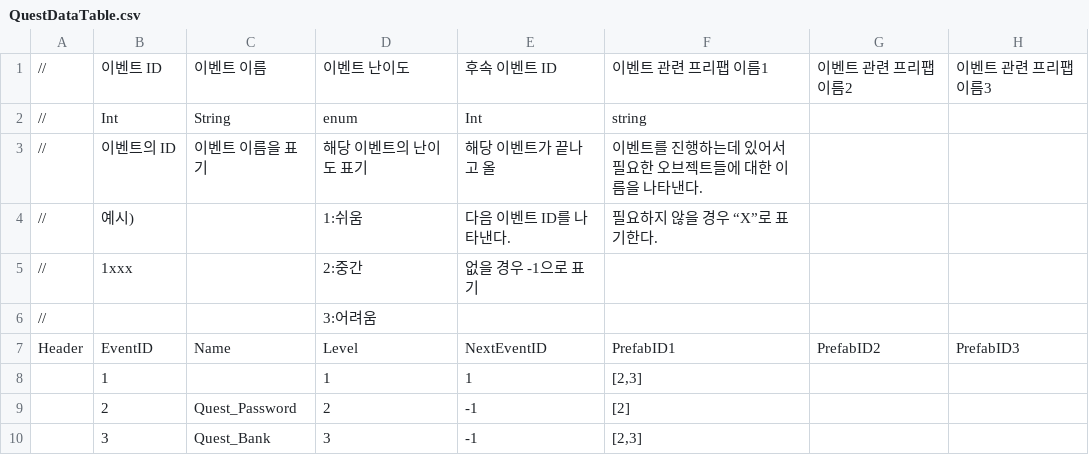
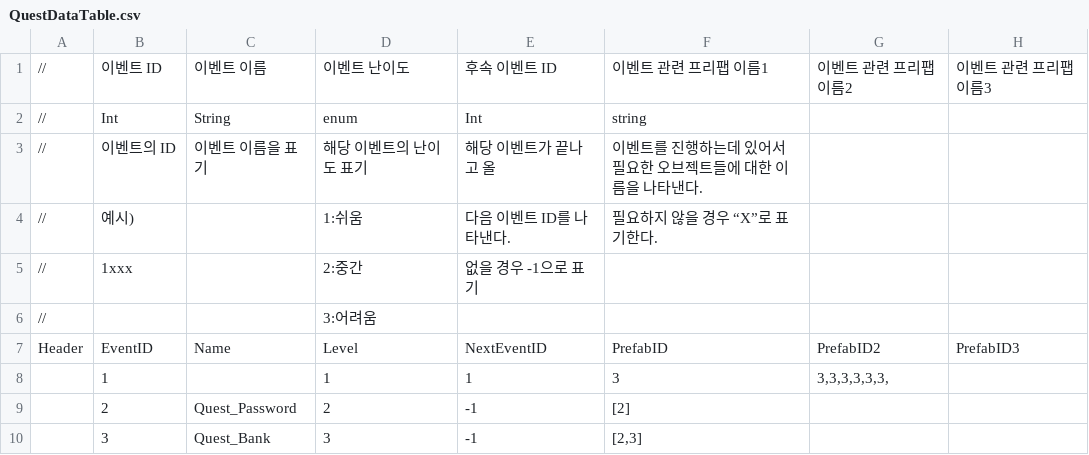
Before and after one commit to weariness00/Mandle_10Minute_Game, a CSV file: Neglect/Assets/Resources/Quest/QuestDataTable.csv, drawn as a sheet.

```diff
--- a/Neglect/Assets/Resources/Quest/QuestDataTable.csv
+++ b/Neglect/Assets/Resources/Quest/QuestDataTable.csv
@@ -6,4 +6,4 @@
 //,,,3:어려움,,,,
-Header,EventID,Name,Level,NextEventID,PrefabID1,PrefabID2,PrefabID3
-,1,,1,1,"[2,3]",,
+Header,EventID,Name,Level,NextEventID,PrefabID,PrefabID2,PrefabID3
+,1,,1,1,3,"3,3,3,3,3,3,",
 ,2,Quest_Password,2,-1,[2],,
```
Also changed, not shown: 22 other files.
